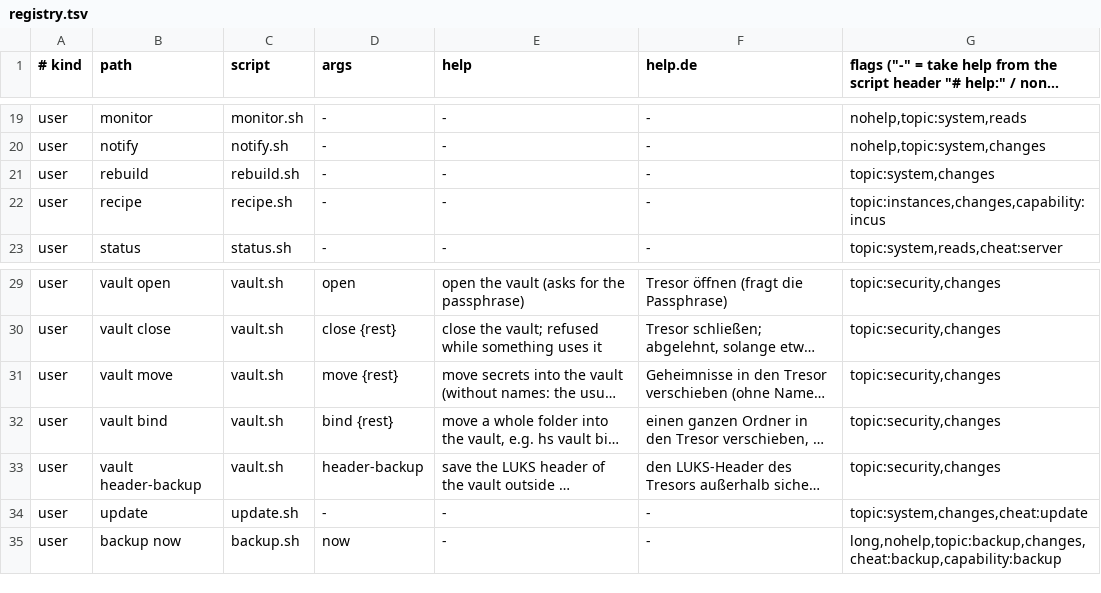
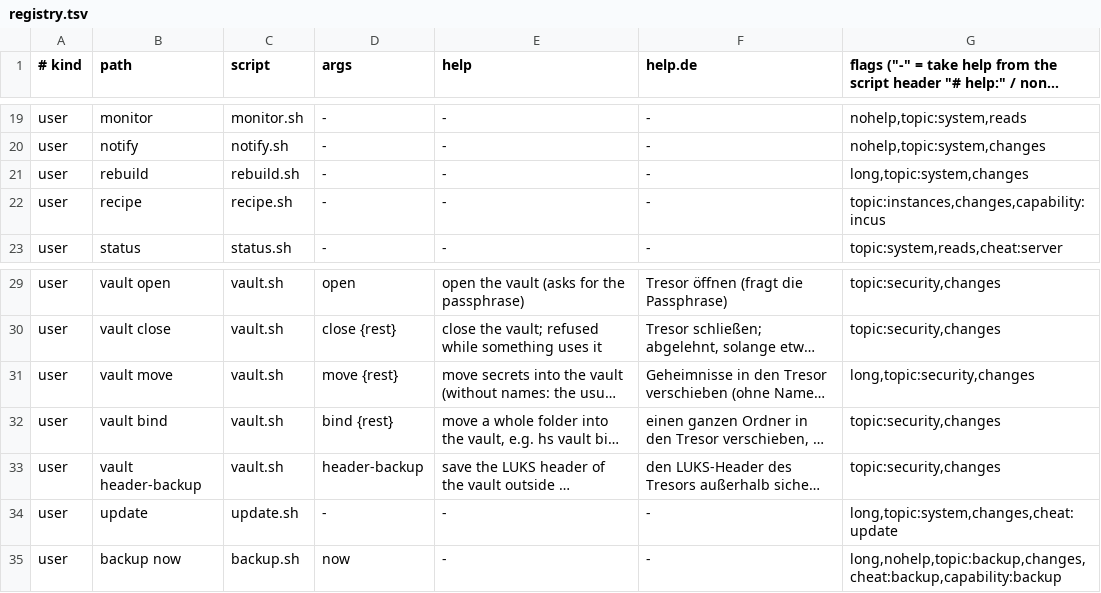
Before and after one commit to hobnix/server, a TSV file: scripts/lib/registry.tsv, drawn as a sheet; only a part is shown, gaps mark what is left out; long unchanged cells end in …; the diff names each change by its address in the sheet, - before the commit and + after, or states it on an @@ line.

Commit message:
Long operations as jobs: update, rebuild, vault move offer one; pkg fetch is one
update, rebuild and vault move get the long flag (the CLI offers a background
job on a terminal; --foreground skips; --dry-run and --help are never
offered one). sys pkg start fetch runs as a job (status started + unit);
repo-add stays inline and its plan says long no. docs/PLAN-jobs.md gets the
decision per command and the re-checked rows.

Refs #388

```diff
--- a/scripts/lib/registry.tsv
+++ b/scripts/lib/registry.tsv
-G21: topic:system,changes
+G21: long,topic:system,changes
-G31: topic:security,changes
+G31: long,topic:security,changes
-G34: topic:system,changes,cheat:update
+G34: long,topic:system,changes,cheat:update
```
Also changed, not shown: 6 other files.
